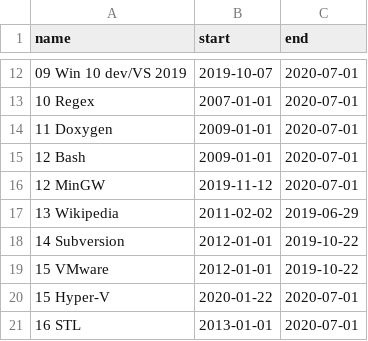
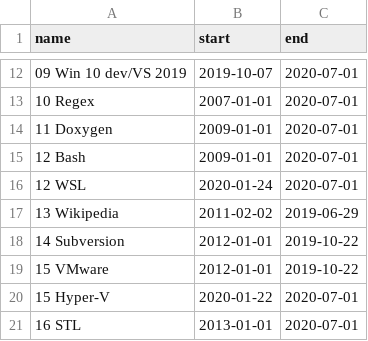
Before and after one commit to deanturpin/skills, a CSV file: skills.csv, drawn as a sheet; only a part is shown, gaps mark what is left out; removed rows and columns are numbered as before the commit, all else as after; the diff names each change by its address in the sheet, - before the commit and + after, or states it on an @@ line.

Commit message:
Move MinGW to WSL

```diff
--- a/skills.csv
+++ b/skills.csv
-row 16: 12 MinGW | 2019-11-12 | 2020-07-01
+row 16: 12 WSL | 2020-01-24 | 2020-07-01
```
